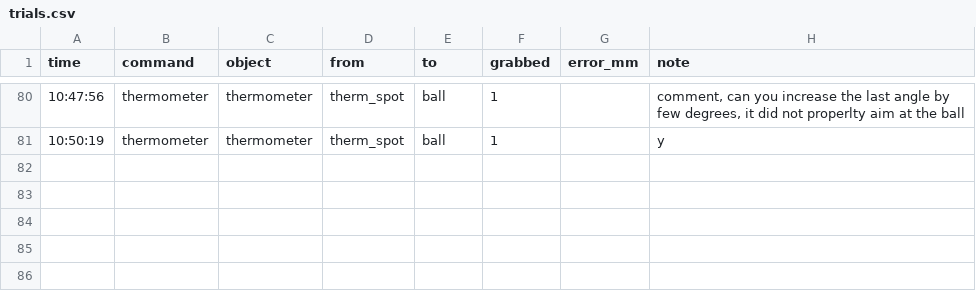
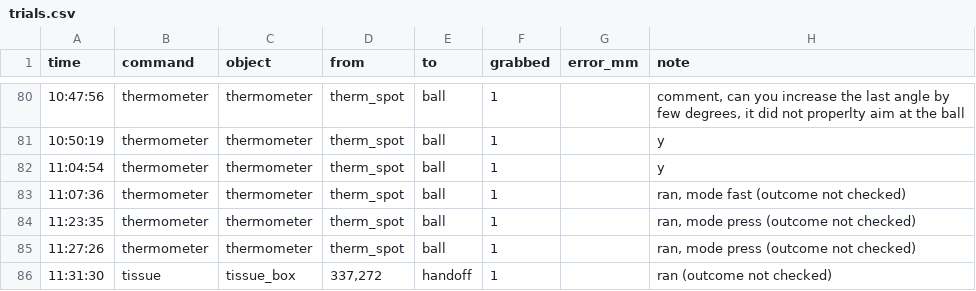
Before and after one commit to chaudharivaibhav12/Handly-Care, a CSV file: trials.csv, drawn as a sheet; only a part is shown, gaps mark what is left out; the diff names each change by its address in the sheet, - before the commit and + after, or states it on an @@ line.

Commit message:
Demo order tissue, medicine, thermometer; short button click
Start demo now runs tissue, then the pill box after the nurse releases it,
then the thermometer, each waiting for the real arm to finish. Thermometer
press mode: hold 260, click 250 briefly, back to 260 while it measures.

```diff
--- a/trials.csv
+++ b/trials.csv
+row 82: 11:04:54 | thermometer | thermometer | therm_spot | ball | 1 |  | y
+row 83: 11:07:36 | thermometer | thermometer | therm_spot | ball | 1 |  | ran, mode fast (outcome not checked)
+row 84: 11:23:35 | thermometer | thermometer | therm_spot | ball | 1 |  | ran, mode press (outcome not checked)
+row 85: 11:27:26 | thermometer | thermometer | therm_spot | ball | 1 |  | ran, mode press (outcome not checked)
+row 86: 11:31:30 | tissue | tissue_box | 337,272 | handoff | 1 |  | ran (outcome not checked)
```
Also changed, not shown: 6 other files.
